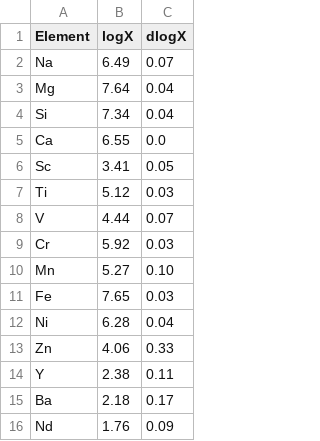
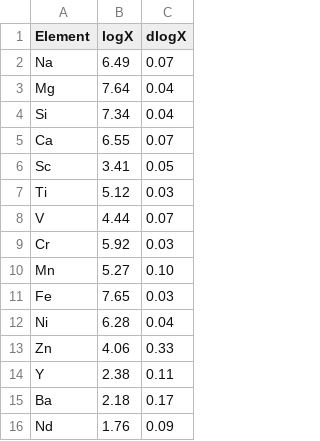
Before and after one commit to adamjermyn/CAMstars, a CSV file: Data/Field Stars/AJMartin/UCAC12065075.csv, drawn as a sheet.

Commit message:
Fixed data entry problem.

```diff
--- a/Data/Field Stars/AJMartin/UCAC12065075.csv
+++ b/Data/Field Stars/AJMartin/UCAC12065075.csv
@@ -4,3 +4,3 @@ Mg,7.64,0.04
 Si,7.34,0.04
-Ca,6.55,0.0
+Ca,6.55,0.07
 Sc,3.41,0.05
```
